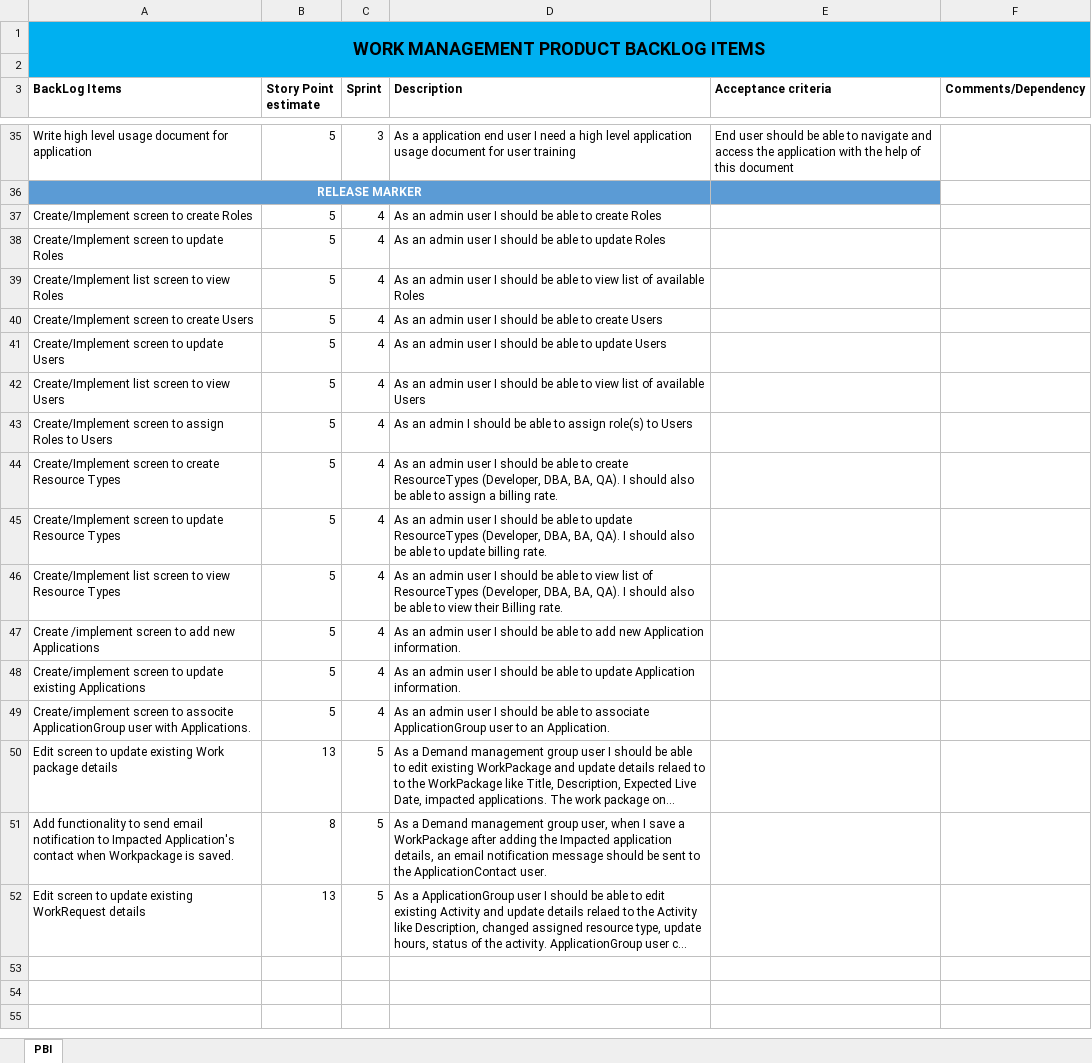
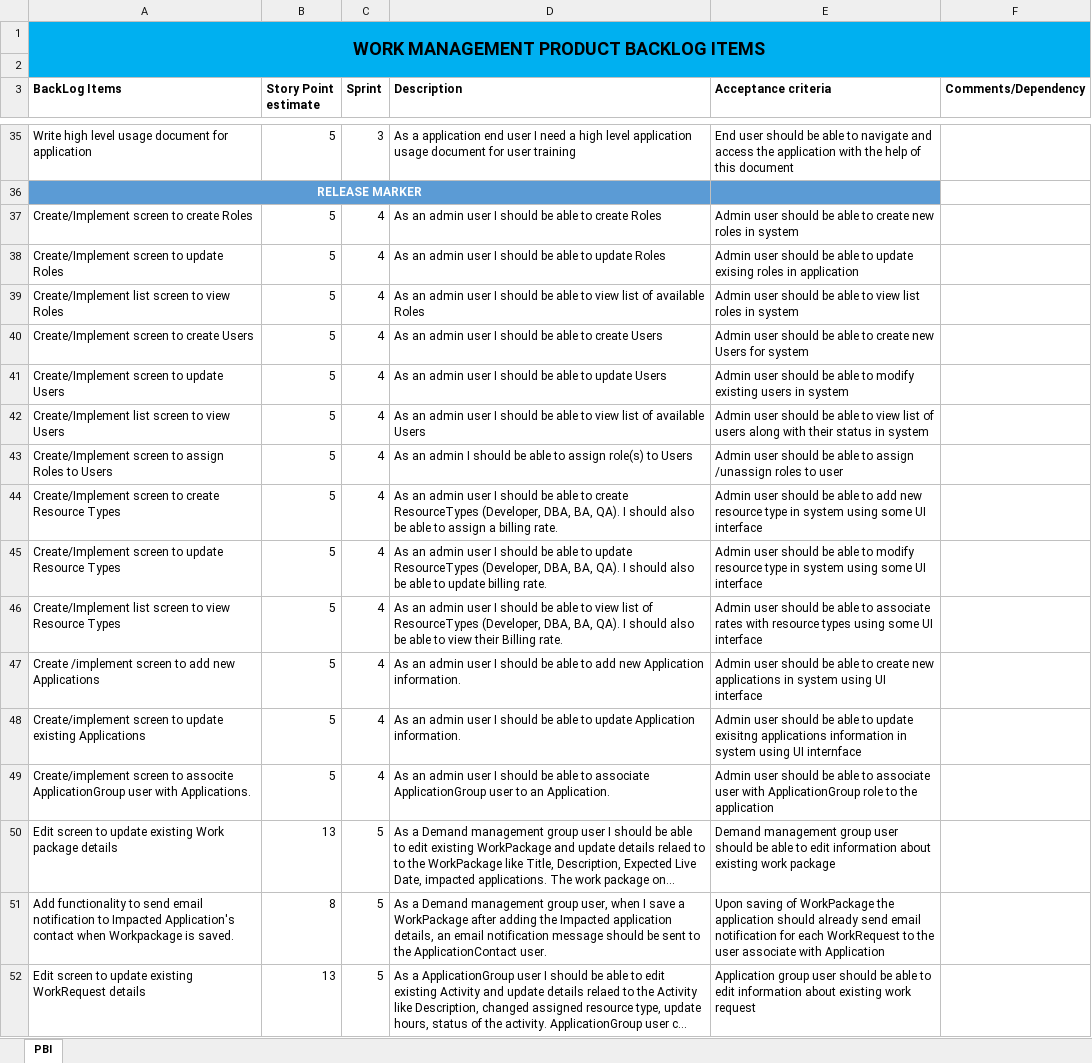
Before and after one commit to kamranzameer/agileFinalProject, an Excel workbook: docs/WorkPackageManagement_PBI.xlsx, sheet PBI, drawn as a sheet; only a part is shown, gaps mark what is left out; long unchanged cells end in …; values as stored, in another font and other column widths than the file's, no borders; the diff names each change by its address in the sheet, - before the commit and + after, or states it on an @@ line.

Commit message:
adding some more PBI criteria

```diff
--- a/docs/WorkPackageManagement_PBI.xlsx (sheet PBI)
+++ b/docs/WorkPackageManagement_PBI.xlsx (sheet PBI)
-E37 (Acceptance criteria): (empty)
+E37 (Acceptance criteria): Admin user should be able to create new roles in system
-E38 (Acceptance criteria): (empty)
+E38 (Acceptance criteria): Admin user should be able to update exising roles in application
-E39 (Acceptance criteria): (empty)
+E39 (Acceptance criteria): Admin user should be able to view list roles in system
-E40 (Acceptance criteria): (empty)
+E40 (Acceptance criteria): Admin user should be able to create new Users for system
-E41 (Acceptance criteria): (empty)
+E41 (Acceptance criteria): Admin user should be able to modify existing users in system
-E42 (Acceptance criteria): (empty)
+E42 (Acceptance criteria): Admin user should be able to view list of users along with their status in system
-E43 (Acceptance criteria): (empty)
+E43 (Acceptance criteria): Admin user should be able to assign /unassign roles to user
-E44 (Acceptance criteria): (empty)
+E44 (Acceptance criteria): Admin user should be able to add new resource type in system using some UI interface
-E45 (Acceptance criteria): (empty)
+E45 (Acceptance criteria): Admin user should be able to modify resource type in system using some UI interface
-E46 (Acceptance criteria): (empty)
+E46 (Acceptance criteria): Admin user should be able to associate rates with resource types using some UI interface
-E47 (Acceptance criteria): (empty)
+E47 (Acceptance criteria): Admin user should be able to create new applications in system using UI interface
-E48 (Acceptance criteria): (empty)
+E48 (Acceptance criteria): Admin user should be able to update exisitng applications information in system using UI internface
-E49 (Acceptance criteria): (empty)
+E49 (Acceptance criteria): Admin user should be able to associate user with ApplicationGroup role to the application
-E50 (Acceptance criteria): (empty)
+E50 (Acceptance criteria): Demand management group user should be able to edit information about existing work package
-E51 (Acceptance criteria): (empty)
+E51 (Acceptance criteria): Upon saving of WorkPackage the application should already send email notification for each WorkRequest to the user associate with Application
-E52 (Acceptance criteria): (empty)
+E52 (Acceptance criteria): Application group user should be able to edit information about existing work request
```
